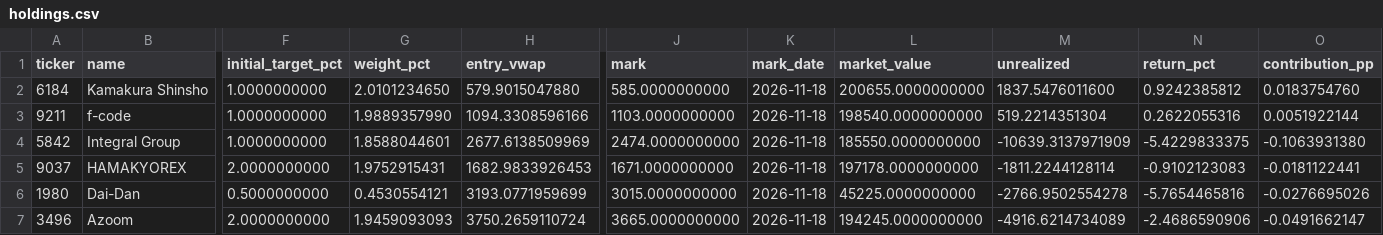
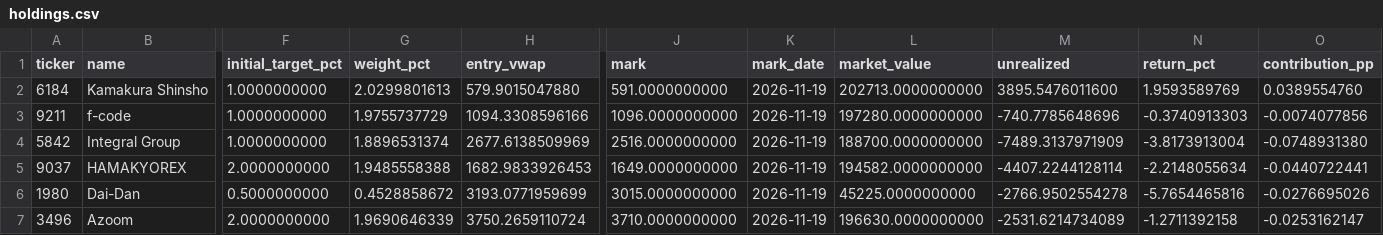
Before and after one commit to okytdy/jpinv.com, a CSV file: en/portfolio/holdings.csv, drawn as a sheet; only a part is shown, gaps mark what is left out; the diff names each change by its address in the sheet, - before the commit and + after, or states it on an @@ line.

```diff
--- a/en/portfolio/holdings.csv
+++ b/en/portfolio/holdings.csv
-G2 (weight_pct): 2.0101234650
+G2 (weight_pct): 2.0299801613
-J2 (mark): 585.0000000000
+J2 (mark): 591.0000000000
-K2:K7 (mark_date): 2026-11-18
+K2:K7 (mark_date): 2026-11-19
-L2 (market_value): 200655.0000000000
+L2 (market_value): 202713.0000000000
-M2 (unrealized): 1837.5476011600
+M2 (unrealized): 3895.5476011600
-N2 (return_pct): 0.9242385812
+N2 (return_pct): 1.9593589769
-O2 (contribution_pp): 0.0183754760
+O2 (contribution_pp): 0.0389554760
-G3 (weight_pct): 1.9889357990
+G3 (weight_pct): 1.9755737729
-J3 (mark): 1103.0000000000
+J3 (mark): 1096.0000000000
-L3 (market_value): 198540.0000000000
+L3 (market_value): 197280.0000000000
-M3 (unrealized): 519.2214351304
+M3 (unrealized): -740.7785648696
-N3 (return_pct): 0.2622055316
+N3 (return_pct): -0.3740913303
-O3 (contribution_pp): 0.0051922144
+O3 (contribution_pp): -0.0074077856
-G4 (weight_pct): 1.8588044601
+G4 (weight_pct): 1.8896531374
-J4 (mark): 2474.0000000000
+J4 (mark): 2516.0000000000
-L4 (market_value): 185550.0000000000
+L4 (market_value): 188700.0000000000
-M4 (unrealized): -10639.3137971909
+M4 (unrealized): -7489.3137971909
-N4 (return_pct): -5.4229833375
+N4 (return_pct): -3.8173913004
-O4 (contribution_pp): -0.1063931380
+O4 (contribution_pp): -0.0748931380
-G5 (weight_pct): 1.9752915431
+G5 (weight_pct): 1.9485558388
-J5 (mark): 1671.0000000000
+J5 (mark): 1649.0000000000
-L5 (market_value): 197178.0000000000
+L5 (market_value): 194582.0000000000
-M5 (unrealized): -1811.2244128114
+M5 (unrealized): -4407.2244128114
-N5 (return_pct): -0.9102123083
+N5 (return_pct): -2.2148055634
-O5 (contribution_pp): -0.0181122441
+O5 (contribution_pp): -0.0440722441
-G6 (weight_pct): 0.4530554121
+G6 (weight_pct): 0.4528858672
-G7 (weight_pct): 1.9459093093
+G7 (weight_pct): 1.9690646339
-J7 (mark): 3665.0000000000
+J7 (mark): 3710.0000000000
-L7 (market_value): 194245.0000000000
+L7 (market_value): 196630.0000000000
-M7 (unrealized): -4916.6214734089
+M7 (unrealized): -2531.6214734089
-N7 (return_pct): -2.4686590906
+N7 (return_pct): -1.2711392158
-O7 (contribution_pp): -0.0491662147
+O7 (contribution_pp): -0.0253162147
```
Also changed, not shown: en/portfolio/performance.csv, 1 other file.
